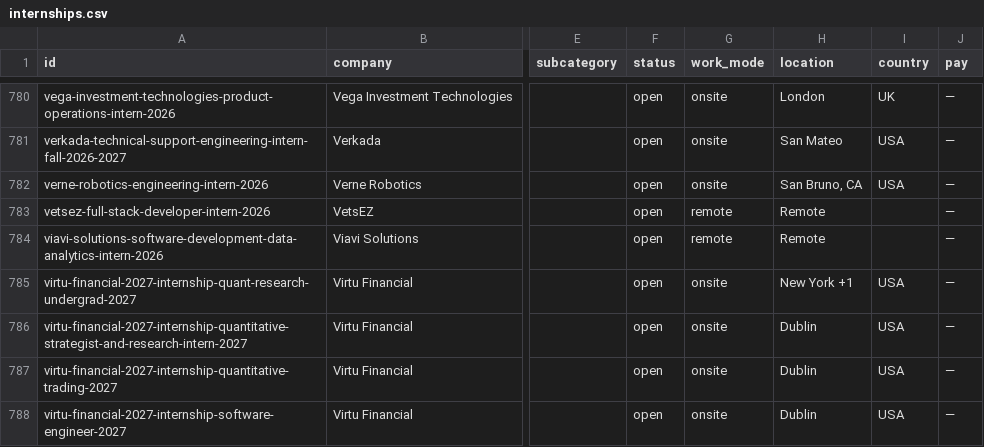
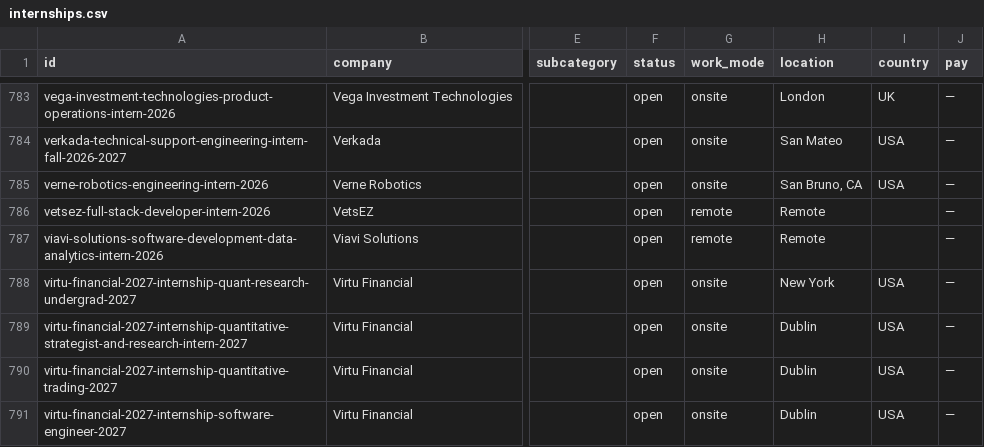
Before and after one commit to sonak11/internatlas-pkg, a CSV file: generated/exports/internships.csv, drawn as a sheet; only a part is shown, gaps mark what is left out; addresses are those after the commit; the diff covers the shown part only; the diff names each change by its address in the sheet, - before the commit and + after, or states it on an @@ line.

```diff
--- a/generated/exports/internships.csv
+++ b/generated/exports/internships.csv
-H788 (location): New York +1
+H788 (location): New York
```
Also changed, not shown: 4 added rows and 16 edited cells elsewhere in this file, 52 other files.
